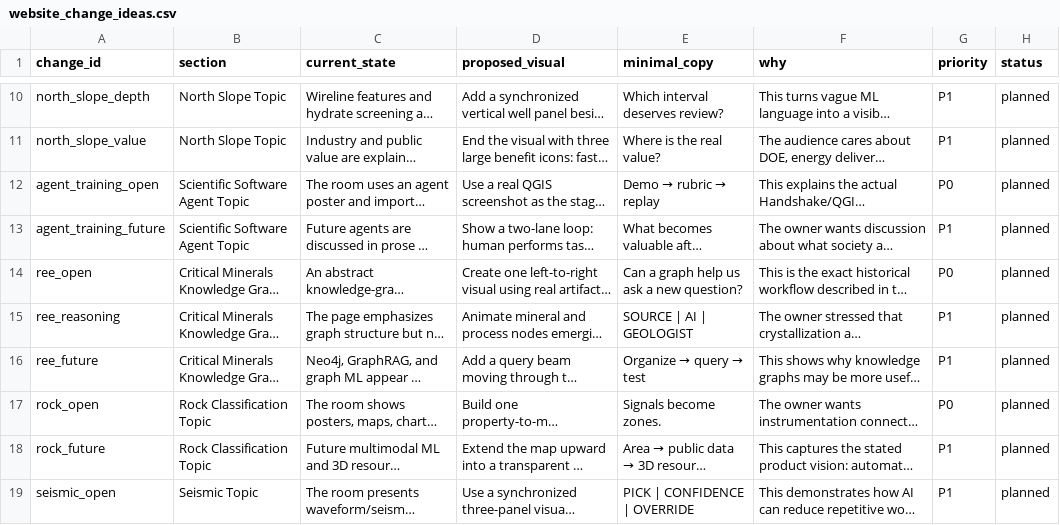
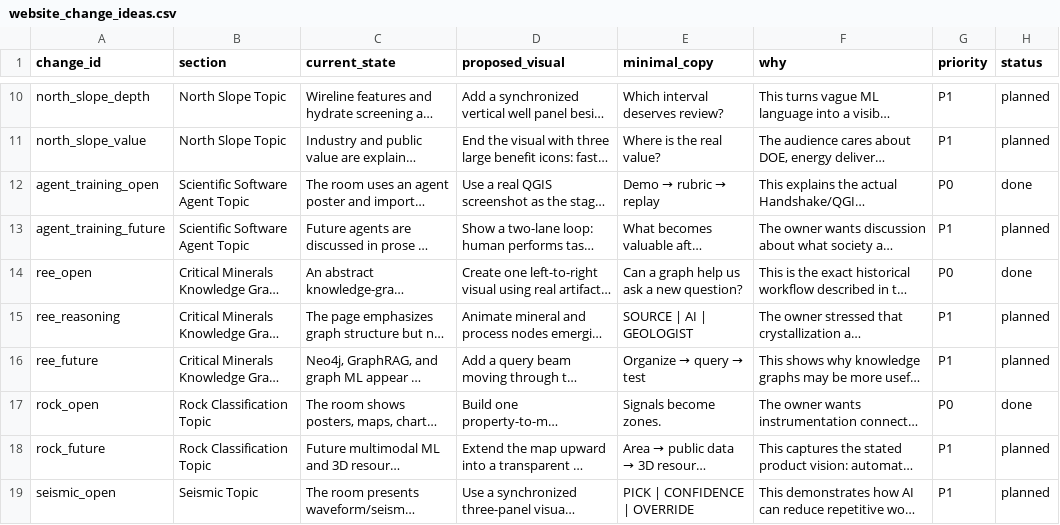
Before and after one commit to Rnanda442/ai-powerpoint-workflow-portfolio, a CSV file: data/website_change_ideas.csv, drawn as a sheet; only a part is shown, gaps mark what is left out; long unchanged cells end in …; the diff covers the shown part only; the diff names each change by its address in the sheet, - before the commit and + after, or states it on an @@ line.

```diff
--- a/data/website_change_ideas.csv
+++ b/data/website_change_ideas.csv
-H12 (status): planned
+H12 (status): done
-H14 (status): planned
+H14 (status): done
-H17 (status): planned
+H17 (status): done
```
Also changed, not shown: 5 edited cells elsewhere in this file, data/vision_board.csv, 1 other file.
